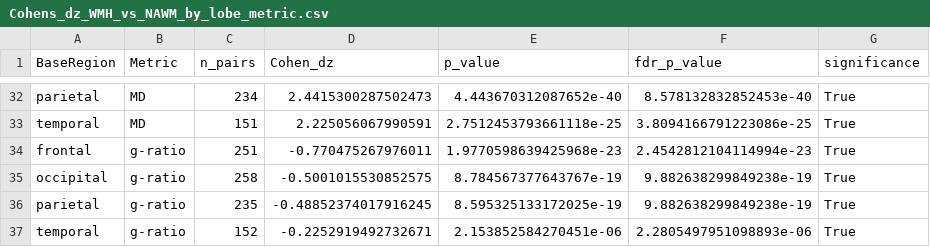
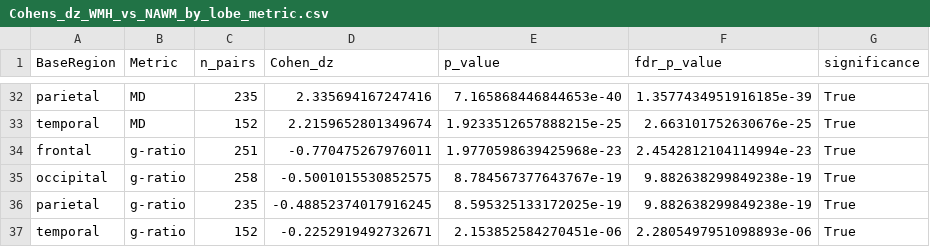
Before and after one commit to AurelieBussy/WMH_analyses, a CSV file: Figures/Cohens_dz_WMH_vs_NAWM_by_lobe_metric.csv, drawn as a sheet; only a part is shown, gaps mark what is left out; the diff covers the shown part only; the diff names each change by its address in the sheet, - before the commit and + after, or states it on an @@ line.

```diff
--- a/Figures/Cohens_dz_WMH_vs_NAWM_by_lobe_metric.csv
+++ b/Figures/Cohens_dz_WMH_vs_NAWM_by_lobe_metric.csv
-C32 (n_pairs): 234
+C32 (n_pairs): 235
-D32 (Cohen_dz): 2.4415300287502473
+D32 (Cohen_dz): 2.335694167247416
-E32 (p_value): 4.443670312087652e-40
+E32 (p_value): 7.165868446844653e-40
-F32 (fdr_p_value): 8.578132832852453e-40
+F32 (fdr_p_value): 1.3577434951916185e-39
-C33 (n_pairs): 151
+C33 (n_pairs): 152
-D33 (Cohen_dz): 2.225056067990591
+D33 (Cohen_dz): 2.2159652801349674
-E33 (p_value): 2.7512453793661118e-25
+E33 (p_value): 1.9233512657888215e-25
-F33 (fdr_p_value): 3.8094166791223086e-25
+F33 (fdr_p_value): 2.663101752630676e-25
```
Also changed, not shown: 31 edited cells elsewhere in this file, 8 other files.
